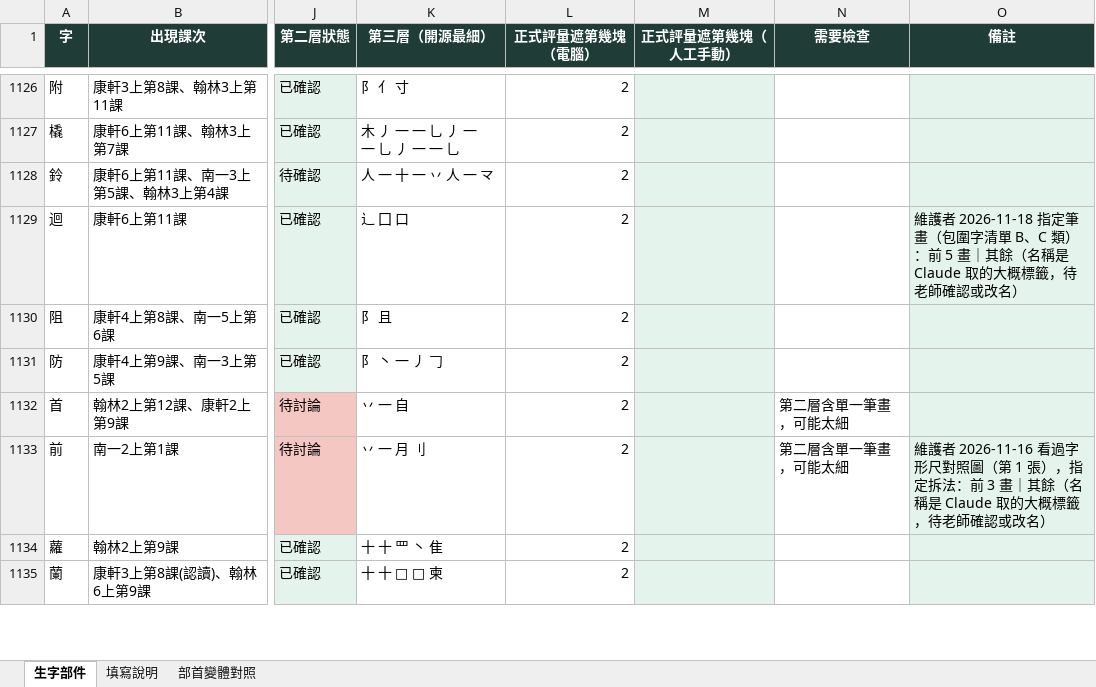
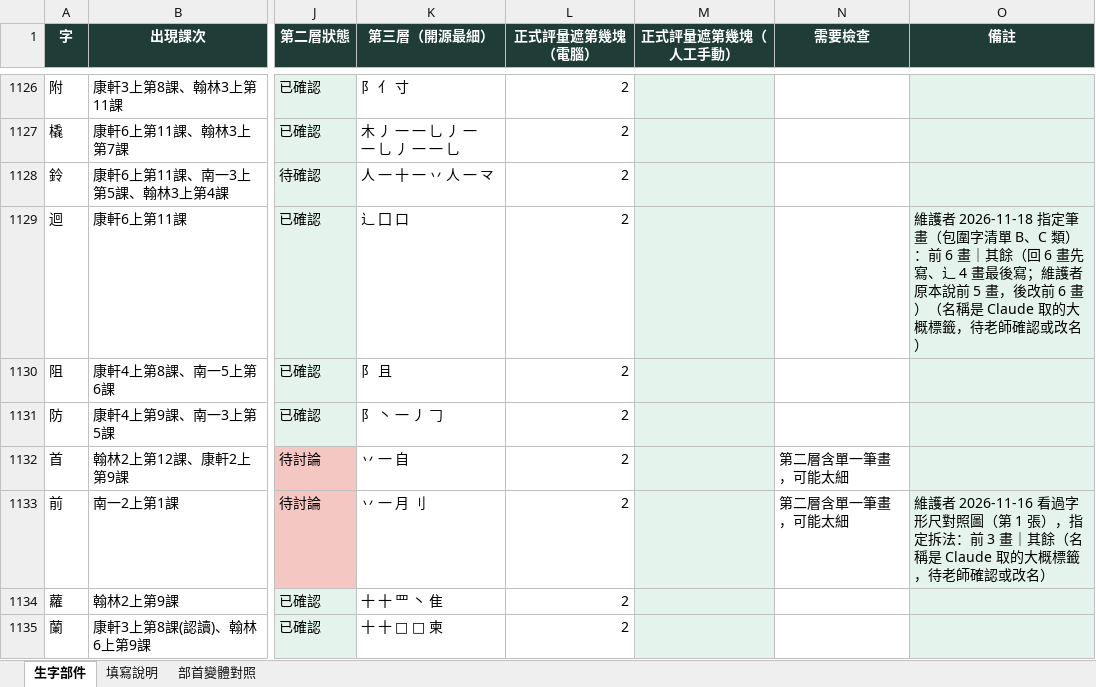
Before and after one commit to slddq237-eng/Educational-Assessment-system-for-6-12-students-with-special-needs, an Excel workbook: docs/materials/parts-table.xlsx, sheet 生字部件, drawn as a sheet; only a part is shown, gaps mark what is left out; values as stored, in another font and other column widths than the file's, no borders; the diff names each change by its address in the sheet, - before the commit and + after, or states it on an @@ line.

```diff
--- a/docs/materials/parts-table.xlsx (sheet 生字部件)
+++ b/docs/materials/parts-table.xlsx (sheet 生字部件)
-O1129 (備註): …）：前 5 畫｜其餘（名稱是…
+O1129 (備註): …）：前 6 畫｜其餘（回 6 畫先寫、辶 4 畫最後寫；維護者原本說前 5 畫，後改前 6 畫）（名稱是…
```
Also changed, not shown: 11 other files.
